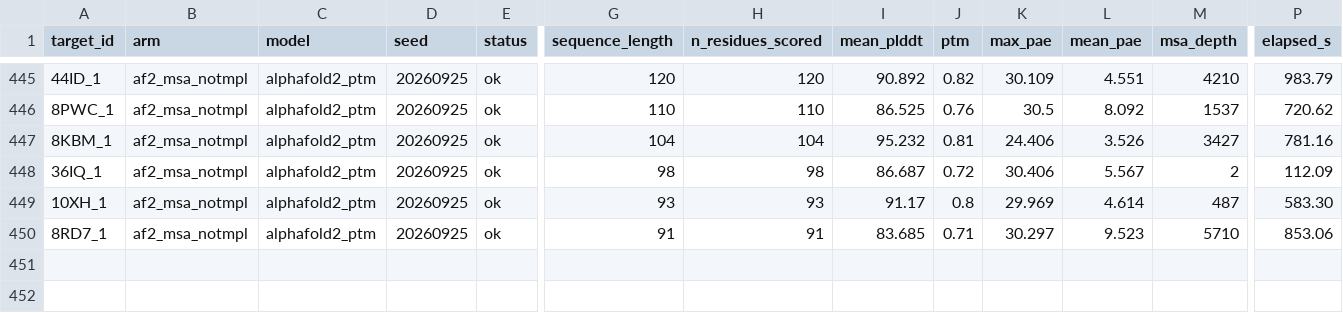
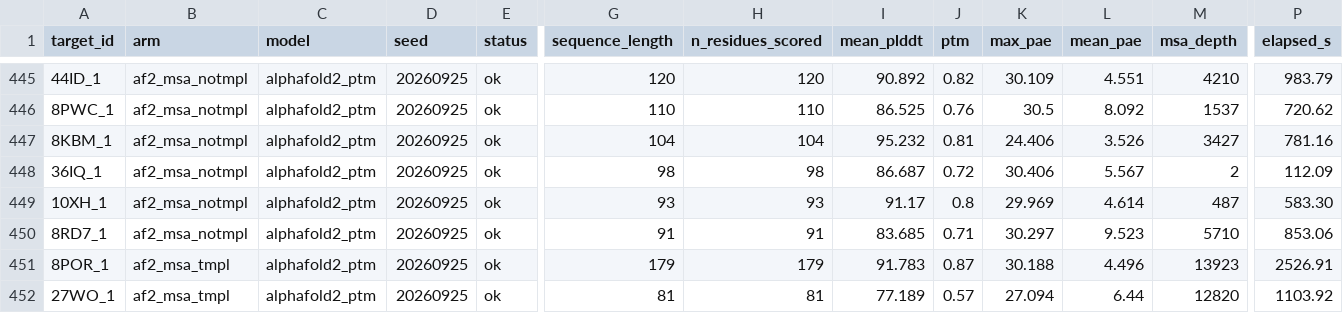
Before and after one commit to Qasim-Hussain-Code/colabfold_boltz_structure_confidence_pipeline, a TSV file: results/predictions.tsv, drawn as a sheet; only a part is shown, gaps mark what is left out; rows hold the shown columns only; the diff names each change by its address in the sheet, - before the commit and + after, or states it on an @@ line.

Commit message:
judge_geometry_against_what_experiment_delivers
The verdict demanded none of anything. Run against the two floor arms, which
are deposited coordinates and not predictions at all, it passed under a third
of them. A standard most crystal structures fail is not a standard for
physical validity, and a prediction compared against it learns nothing about
whether it is the kind of object a structure is.

The thresholds now come from the deposited structures in this same set, the
95th percentile of what they show per check: 12 bad bonds, 1 bad angle, 12
clashes, 0 chirality errors, 3 cis peptides outside proline, 7 twisted
peptides, 19 Ramachandran outliers. They are written to
geometry_thresholds.tsv and both verdicts stay in the table.

Read that way the deposited arms pass 87 and 90 per cent, which is what says
the standard is one reality meets. AlphaFold2 with an alignment is inside it
for 18 of 30, the same model without one for 13 of 149.

The reason is specific. Of the 12 alignment-arm structures outside the range,
all 12 are outside on bond angles and one also on twisted peptides. Chirality,
cis peptides, clashes and Ramachandran are all within what experiment spans.
The single-sequence arm fails broadly instead: 136 of 149 on angles, 76 on
Ramachandran, 50 on twisted peptides, 27 on clashes.

```diff
--- a/results/predictions.tsv
+++ b/results/predictions.tsv
+row 451: 8POR_1 | af2_msa_tmpl | alphafold2_ptm | 20260925 | ok | 179 | 179 | 91.783 | 0.87 | 30.188 | 4.496 | 13923 | 2526.91
+row 452: 27WO_1 | af2_msa_tmpl | alphafold2_ptm | 20260925 | ok | 81 | 81 | 77.189 | 0.57 | 27.094 | 6.44 | 12820 | 1103.92
```
Also changed, not shown: 5 other files.
